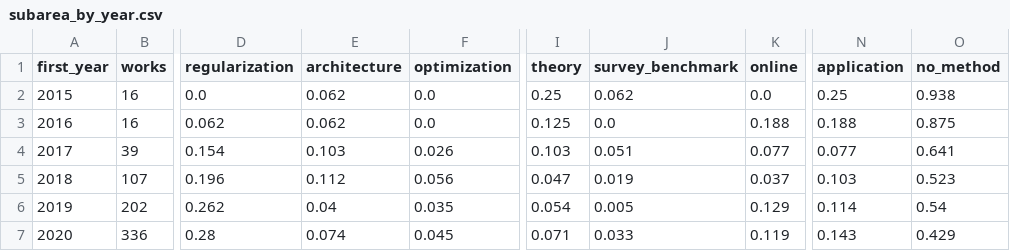
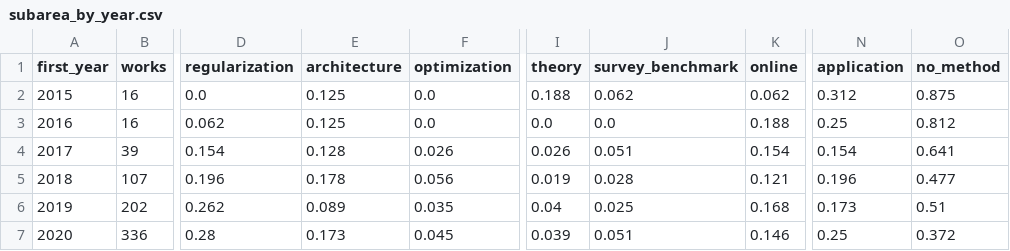
Before and after one commit to ArthurFachel/cl-bibliometrics, a CSV file: results/subarea_by_year.csv, drawn as a sheet; only a part is shown, gaps mark what is left out; the diff covers the shown part only; the diff names each change by its address in the sheet, - before the commit and + after, or states it on an @@ line.

```diff
--- a/results/subarea_by_year.csv
+++ b/results/subarea_by_year.csv
-E2:E3 (architecture): 0.062
+E2:E3 (architecture): 0.125
-I2 (theory): 0.25
+I2 (theory): 0.188
-K2 (online): 0.0
+K2 (online): 0.062
-N2 (application): 0.25
+N2 (application): 0.312
-O2 (no_method): 0.938
+O2 (no_method): 0.875
-I3 (theory): 0.125
+I3 (theory): 0.0
-N3 (application): 0.188
+N3 (application): 0.25
-O3 (no_method): 0.875
+O3 (no_method): 0.812
-E4 (architecture): 0.103
+E4 (architecture): 0.128
-I4 (theory): 0.103
+I4 (theory): 0.026
-K4 (online): 0.077
+K4 (online): 0.154
-N4 (application): 0.077
+N4 (application): 0.154
-E5 (architecture): 0.112
+E5 (architecture): 0.178
-I5 (theory): 0.047
+I5 (theory): 0.019
-J5 (survey_benchmark): 0.019
+J5 (survey_benchmark): 0.028
-K5 (online): 0.037
+K5 (online): 0.121
-N5 (application): 0.103
+N5 (application): 0.196
-O5 (no_method): 0.523
+O5 (no_method): 0.477
-E6 (architecture): 0.04
+E6 (architecture): 0.089
-I6 (theory): 0.054
+I6 (theory): 0.04
-J6 (survey_benchmark): 0.005
+J6 (survey_benchmark): 0.025
-K6 (online): 0.129
+K6 (online): 0.168
-N6 (application): 0.114
+N6 (application): 0.173
-O6 (no_method): 0.54
+O6 (no_method): 0.51
-E7 (architecture): 0.074
+E7 (architecture): 0.173
-I7 (theory): 0.071
+I7 (theory): 0.039
-J7 (survey_benchmark): 0.033
+J7 (survey_benchmark): 0.051
-K7 (online): 0.119
+K7 (online): 0.146
-N7 (application): 0.143
+N7 (application): 0.25
-O7 (no_method): 0.429
+O7 (no_method): 0.372
```
Also changed, not shown: 36 edited cells elsewhere in this file, 5 other files.
